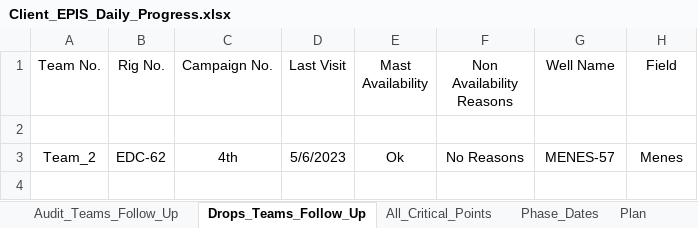
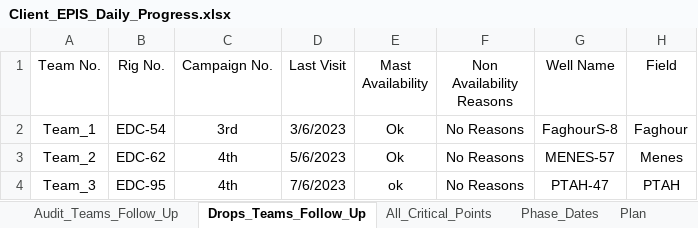
Before and after one commit to EPIS2023/KPC_EPIS_Follow_Up, an Excel workbook: Client_EPIS_Daily_Progress.xlsx, sheet Drops_Teams_Follow_Up, drawn as a sheet; values as stored, in another font and other column widths than the file's, no borders; the diff names each change by its address in the sheet, - before the commit and + after, or states it on an @@ line.

```diff
--- a/Client_EPIS_Daily_Progress.xlsx (sheet Drops_Teams_Follow_Up)
+++ b/Client_EPIS_Daily_Progress.xlsx (sheet Drops_Teams_Follow_Up)
-row 2: (empty)
+row 2: Team_1 | EDC-54 | 3rd | 3/6/2023 | Ok | No Reasons | FaghourS-8 | Faghour
+row 4: Team_3 | EDC-95 | 4th | 7/6/2023 | ok | No Reasons | PTAH-47 | PTAH
```
Also changed, not shown: sheet Team_Management, sheet Audit_Teams_Follow_Up, hidden cells.
